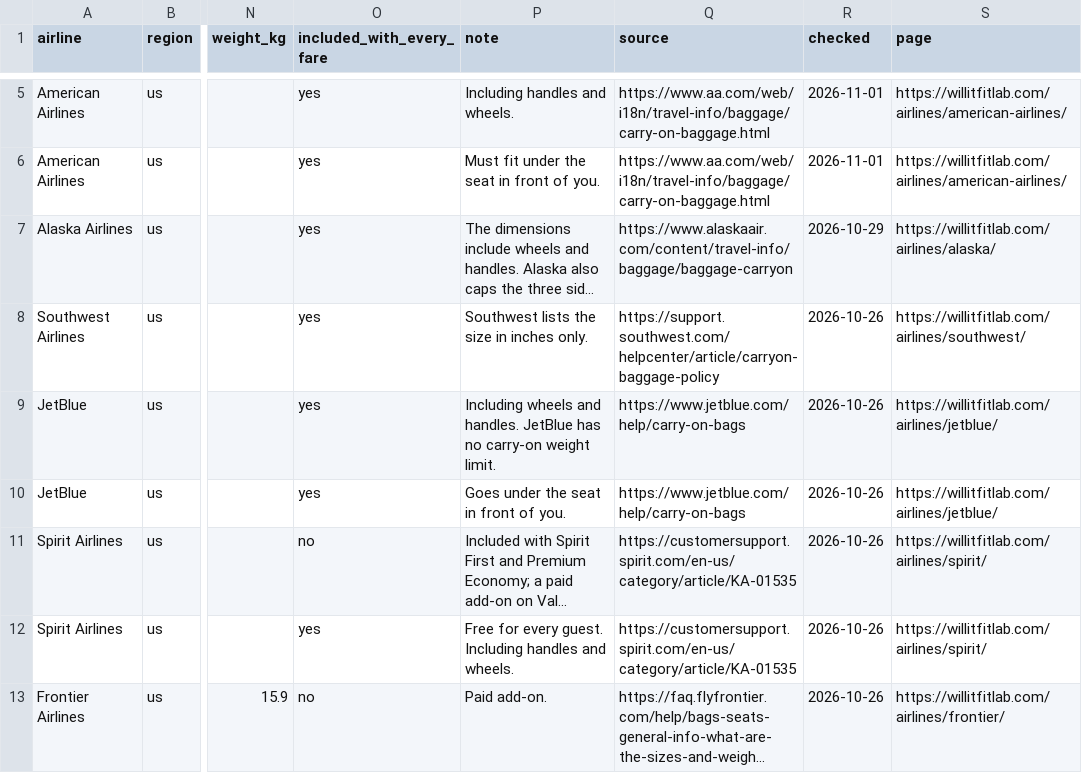
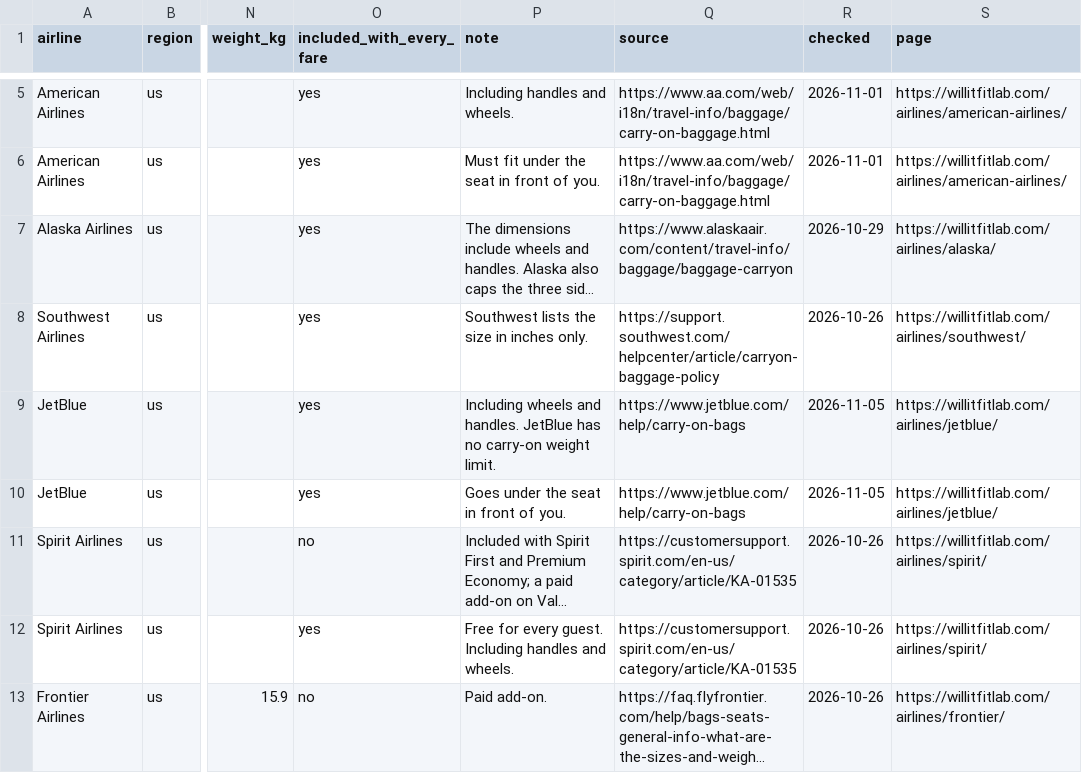
Before and after one commit to 2217040/airline-carry-on-size-limits, a CSV file: data/airline-carry-on-limits.csv, drawn as a sheet; only a part is shown, gaps mark what is left out; long unchanged cells end in …; the diff names each change by its address in the sheet, - before the commit and + after, or states it on an @@ line.

```diff
--- a/data/airline-carry-on-limits.csv
+++ b/data/airline-carry-on-limits.csv
-R9:R10 (checked): 2026-10-26
+R9:R10 (checked): 2026-11-05
```
Also changed, not shown: data/travel-backpack-dimensions.csv.
